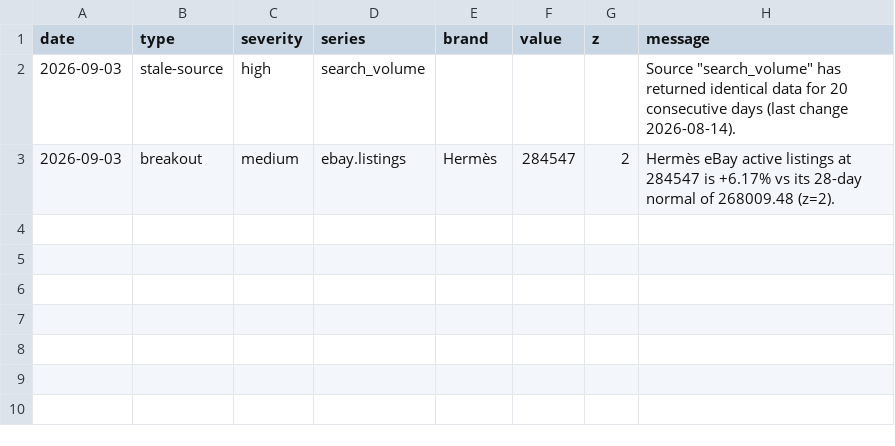
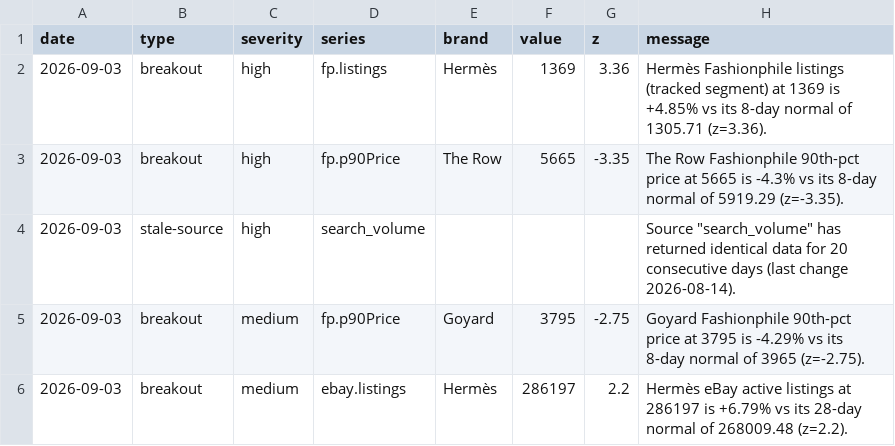
Before and after one commit to elibarzvi/demand-desk, a CSV file: data/exports/alerts.csv, drawn as a sheet.

```diff
--- a/data/exports/alerts.csv
+++ b/data/exports/alerts.csv
@@ -1,3 +1,6 @@
 date,type,severity,series,brand,value,z,message
+2026-09-03,breakout,high,fp.listings,Hermès,1369,3.36,Hermès Fashionphile listings (tracked segment) at 1369 is +4.85% vs its 8-day normal of 1305.71 (z=3.36).
+2026-09-03,breakout,high,fp.p90Price,The Row,5665,-3.35,The Row Fashionphile 90th-pct price at 5665 is -4.3% vs its 8-day normal of 5919.29 (z=-3.35).
 2026-09-03,stale-source,high,search_volume,,,,"Source ""search_volume"" has returned identical data for 20 consecutive days (last change 2026-08-14)."
-2026-09-03,breakout,medium,ebay.listings,Hermès,284547,2,Hermès eBay active listings at 284547 is +6.17% vs its 28-day normal of 268009.48 (z=2).
+2026-09-03,breakout,medium,fp.p90Price,Goyard,3795,-2.75,Goyard Fashionphile 90th-pct price at 3795 is -4.29% vs its 8-day normal of 3965 (z=-2.75).
+2026-09-03,breakout,medium,ebay.listings,Hermès,286197,2.2,Hermès eBay active listings at 286197 is +6.79% vs its 28-day normal of 268009.48 (z=2.2).
```
Also changed, not shown: data/exports/fp-sell-through.csv, data/exports/fp-sold.csv, 13 other files.
